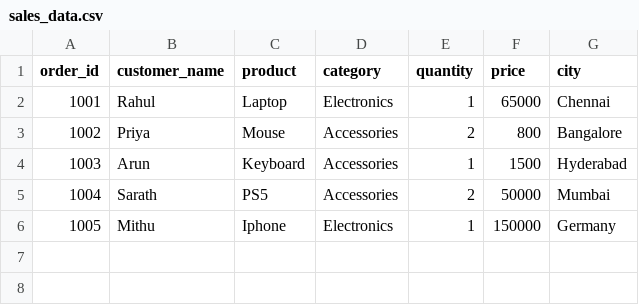
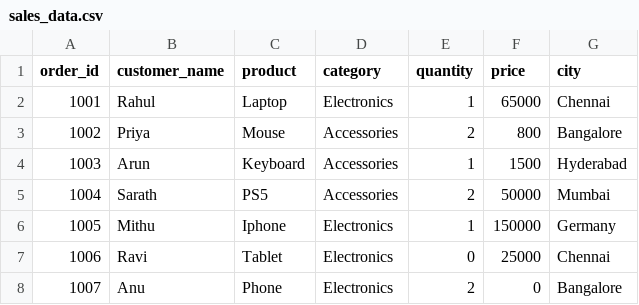
Before and after one commit to sarathsubas/data-engineer-Journey, a CSV file: datasets/sales_data.csv, drawn as a sheet; the diff names each change by its address in the sheet, - before the commit and + after, or states it on an @@ line.

Commit message:
day3
solving problems with csv dataset

```diff
--- a/datasets/sales_data.csv
+++ b/datasets/sales_data.csv
+row 7: 1006 | Ravi | Tablet | Electronics | 0 | 25000 | Chennai
+row 8: 1007 | Anu | Phone | Electronics | 2 | 0 | Bangalore
```
Also changed, not shown: 5 other files.
